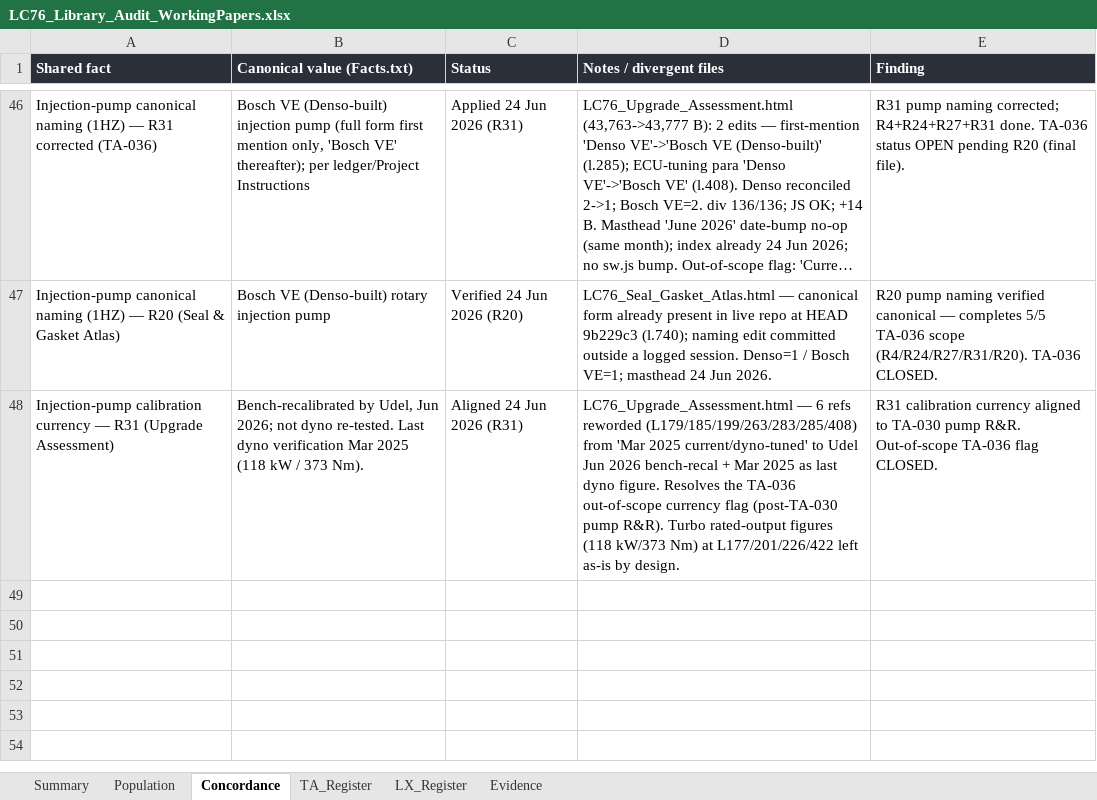
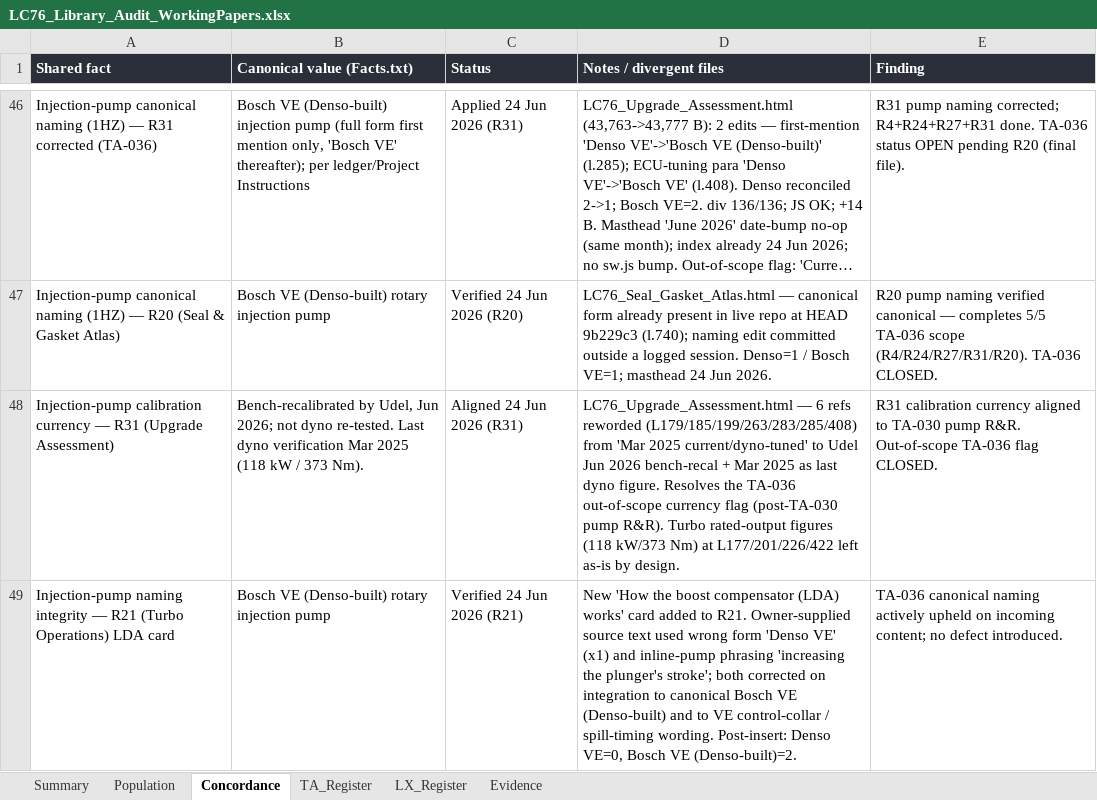
Before and after one commit to Overlandslabs/Consumption, an Excel workbook: LC76_Library_Audit_WorkingPapers.xlsx, sheet Concordance, drawn as a sheet; only a part is shown, gaps mark what is left out; long unchanged cells end in …; values as stored, in another font and other column widths than the file's, no borders; the diff names each change by its address in the sheet, - before the commit and + after, or states it on an @@ line.

```diff
--- a/LC76_Library_Audit_WorkingPapers.xlsx (sheet Concordance)
+++ b/LC76_Library_Audit_WorkingPapers.xlsx (sheet Concordance)
+row 49: Injection-pump naming integrity — R21 (Turbo Operations) LDA card | Bosch VE (Denso-built) rotary injection pump | Verified 24 Jun 2026 (R21) | New 'How the boost compensator (LDA) works' card added to R21. Owner-supplied source text used wrong form 'Denso VE' (x1) and inline-pump phrasing 'increasing the plunger's stroke'; both corrected on integration to canonical Bosch VE (Denso-built) and to VE control-collar / spill-timing wording. Post-insert: Denso VE=0, Bosch VE (Denso-built)=2. | TA-036 canonical naming actively upheld on incoming content; no defect introduced.
```
Also changed, not shown: sheet Summary, 1 other file.
